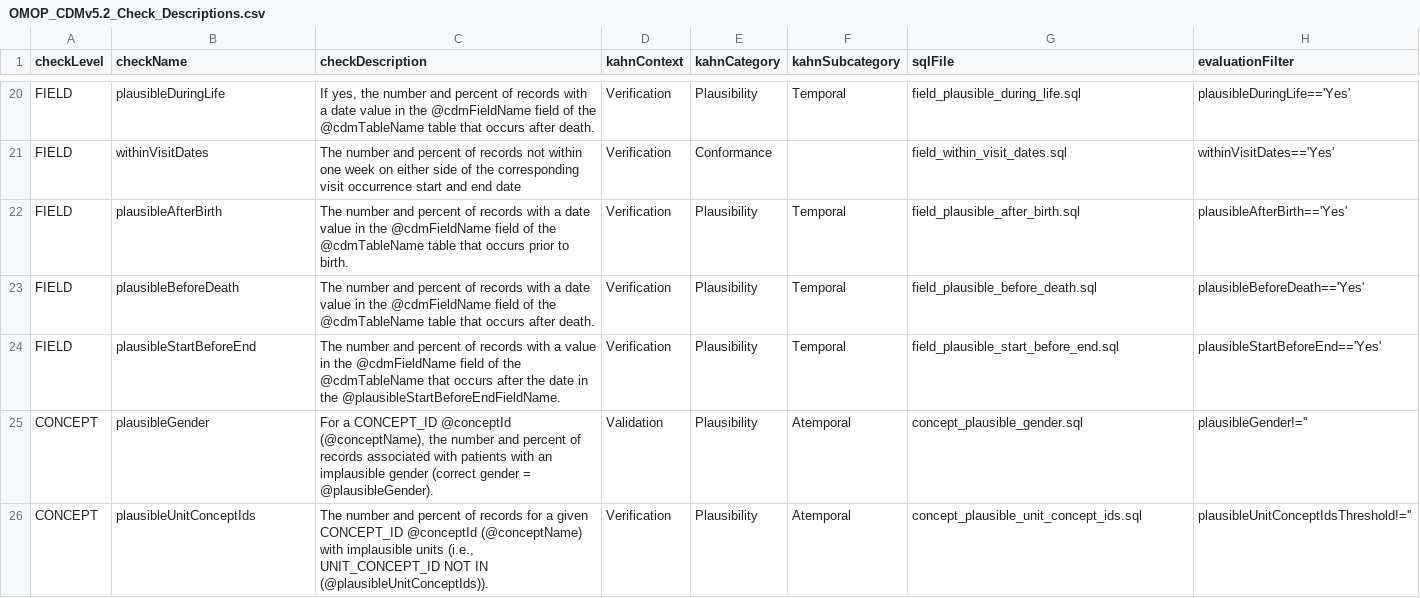
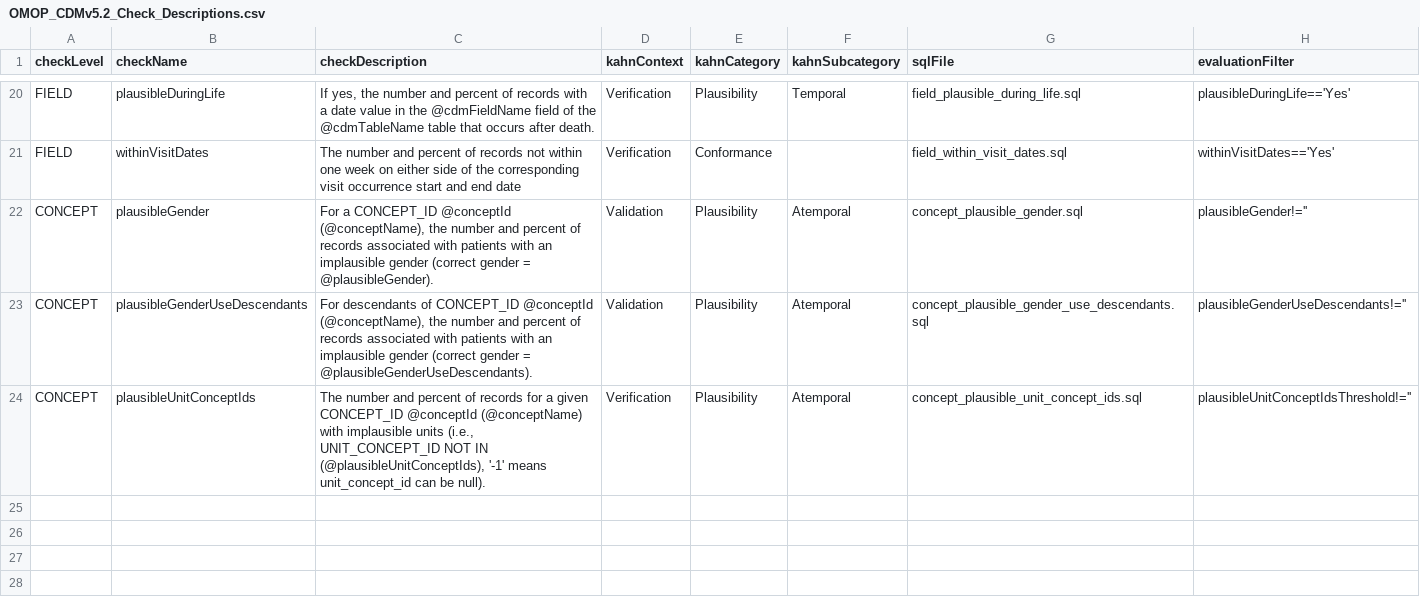
Before and after one commit to OHDSI/DataQualityDashboard, a CSV file: inst/csv/OMOP_CDMv5.2_Check_Descriptions.csv, drawn as a sheet; only a part is shown, gaps mark what is left out.

Commit message:
added cleaned up measurement-unit checks, aggregated gender concepts, to do: update the documentation

```diff
--- a/inst/csv/OMOP_CDMv5.2_Check_Descriptions.csv
+++ b/inst/csv/OMOP_CDMv5.2_Check_Descriptions.csv
@@ -22,6 +22,4 @@ FIELD,plausibleDuringLife,"If yes, the number and percent of records with a date
 FIELD,withinVisitDates,The number and percent of records not within one week on either side of the corresponding visit occurrence start and end date,Verification,Conformance,,field_within_visit_dates.sql,withinVisitDates=='Yes'
-FIELD,plausibleAfterBirth,"The number and percent of records with a date value in the @cdmFieldName field of the @cdmTableName table that occurs prior to birth.",Verification,Plausibility,Temporal,field_plausible_after_birth.sql,plausibleAfterBirth=='Yes'
-FIELD,plausibleBeforeDeath,"The number and percent of records with a date value in the @cdmFieldName field of the @cdmTableName table that occurs after death.",Verification,Plausibility,Temporal,field_plausible_before_death.sql,plausibleBeforeDeath=='Yes'
-FIELD,plausibleStartBeforeEnd,"The number and percent of records with a value in the @cdmFieldName field of the @cdmTableName that occurs after the date in the @plausibleStartBeforeEndFieldName.",Verification,Plausibility,Temporal,field_plausible_start_before_end.sql,plausibleStartBeforeEnd=='Yes'
 CONCEPT,plausibleGender,"For a CONCEPT_ID @conceptId (@conceptName), the number and percent of records associated with patients with an implausible gender (correct gender = @plausibleGender).",Validation,Plausibility,Atemporal,concept_plausible_gender.sql,plausibleGender!=''
-CONCEPT,plausibleUnitConceptIds,"The number and percent of records for a given CONCEPT_ID @conceptId (@conceptName) with implausible units (i.e., UNIT_CONCEPT_ID NOT IN  (@plausibleUnitConceptIds)).",Verification,Plausibility,Atemporal,concept_plausible_unit_concept_ids.sql,plausibleUnitConceptIdsThreshold!=''
+CONCEPT,plausibleGenderUseDescendants,"For descendants of CONCEPT_ID @conceptId (@conceptName), the number and percent of records associated with patients with an implausible gender (correct gender = @plausibleGenderUseDescendants).",Validation,Plausibility,Atemporal,concept_plausible_gender_use_descendants.sql,plausibleGenderUseDescendants!=''
+CONCEPT,plausibleUnitConceptIds,"The number and percent of records for a given CONCEPT_ID @conceptId (@conceptName) with implausible units (i.e., UNIT_CONCEPT_ID NOT IN  (@plausibleUnitConceptIds), '-1' means unit_concept_id can be null).",Verification,Plausibility,Atemporal,concept_plausible_unit_concept_ids.sql,plausibleUnitConceptIdsThreshold!=''
```
Also changed, not shown: inst/csv/OMOP_CDMv5.3_Check_Descriptions.csv, inst/csv/OMOP_CDMv5.4_Check_Descriptions.csv, 5 other files.
